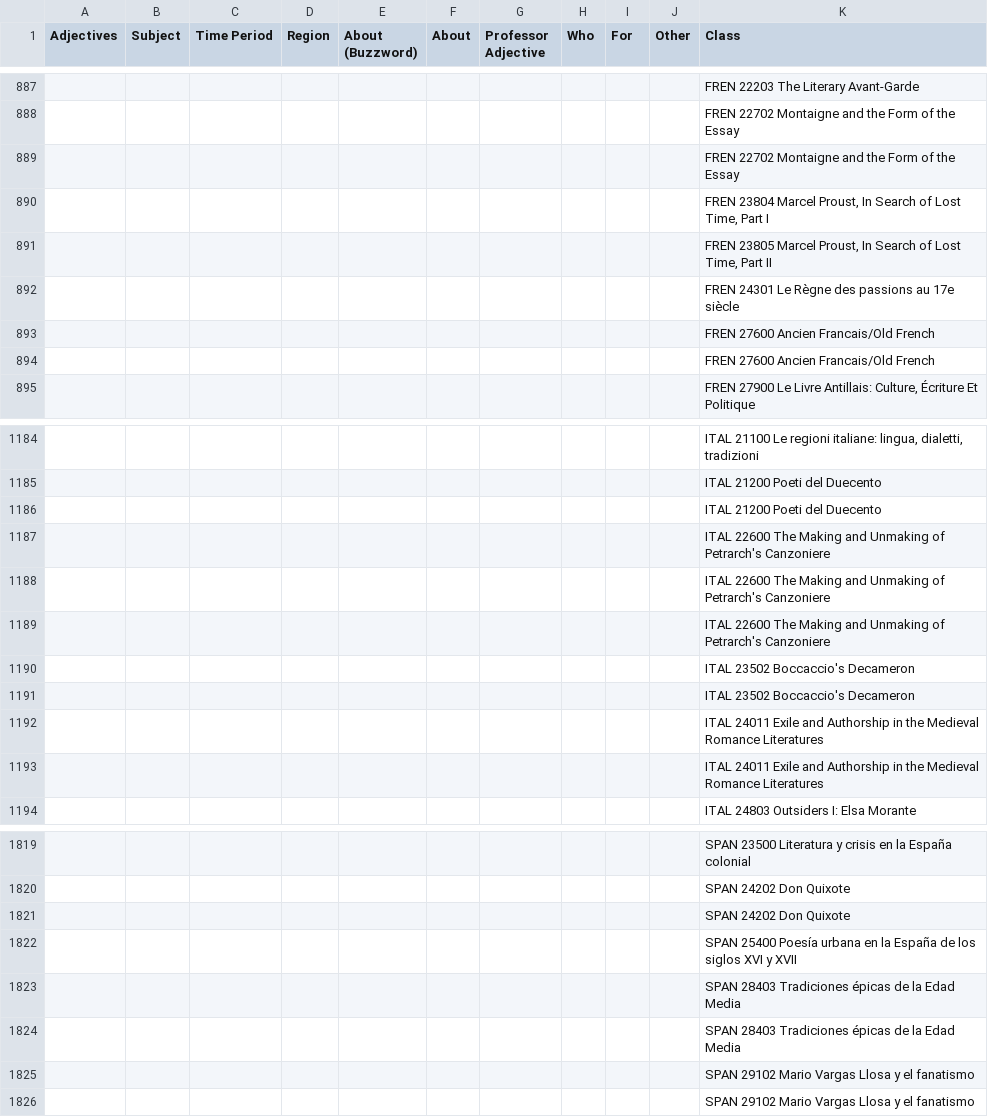
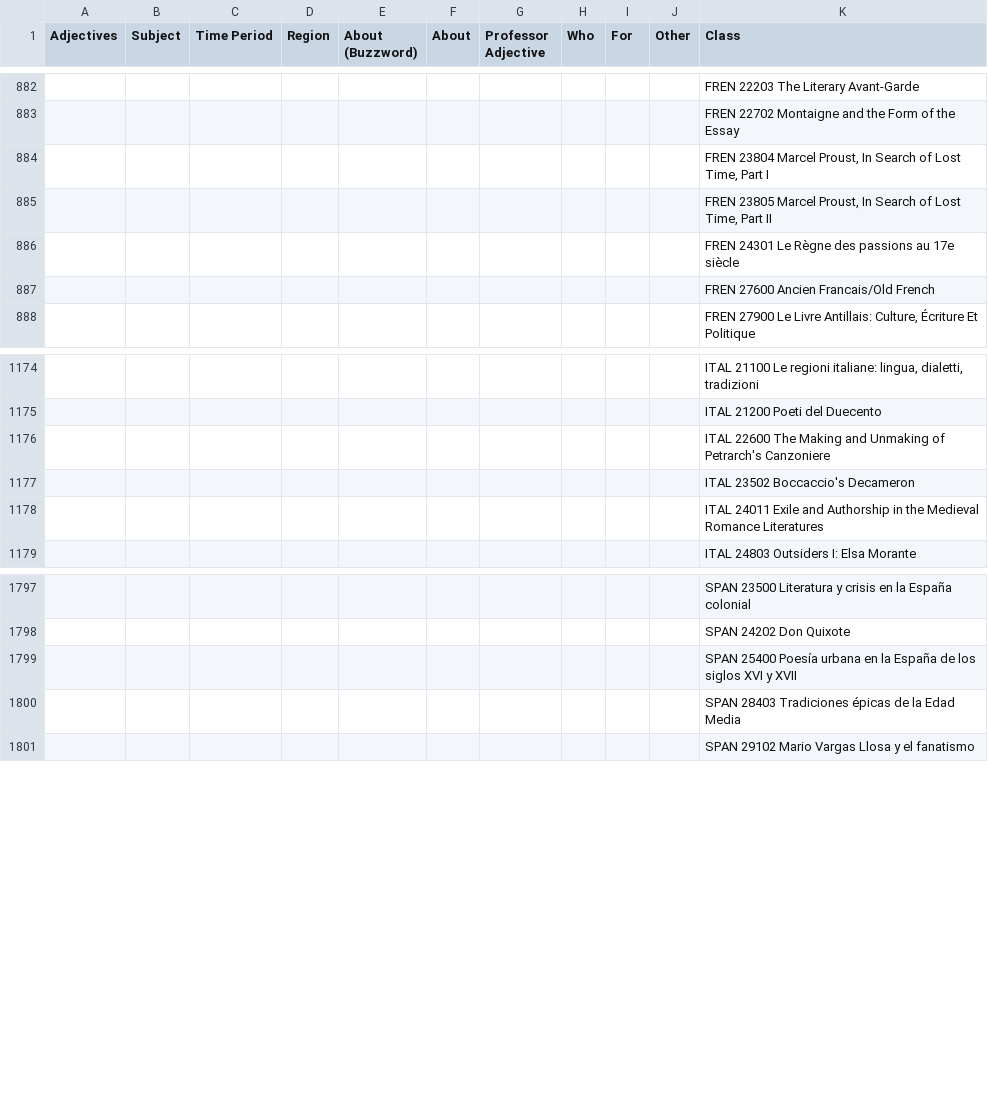
Before and after one commit to hunterowens/courseflix, a CSV file: data/course_desc.csv, drawn as a sheet; only a part is shown, gaps mark what is left out; removed rows and columns are numbered as before the commit, all else as after; the diff covers the shown part only; the diff names each change by its address in the sheet, - before the commit and + after, or states it on an @@ line.

Commit message:
new data

```diff
--- a/data/course_desc.csv
+++ b/data/course_desc.csv
-row 889:  |  |  |  |  |  |  |  |  |  | FREN 22702 Montaigne and the Form of the Essay
-row 894:  |  |  |  |  |  |  |  |  |  | FREN 27600 Ancien Francais/Old French
-row 1186:  |  |  |  |  |  |  |  |  |  | ITAL 21200 Poeti del Duecento
-row 1188:  |  |  |  |  |  |  |  |  |  | ITAL 22600 The Making and Unmaking of Petrarch's Canzoniere
-row 1189:  |  |  |  |  |  |  |  |  |  | ITAL 22600 The Making and Unmaking of Petrarch's Canzoniere
-row 1191:  |  |  |  |  |  |  |  |  |  | ITAL 23502 Boccaccio's Decameron
-row 1192:  |  |  |  |  |  |  |  |  |  | ITAL 24011 Exile and Authorship in the Medieval Romance Literatures
-row 1821:  |  |  |  |  |  |  |  |  |  | SPAN 24202 Don Quixote
-row 1824:  |  |  |  |  |  |  |  |  |  | SPAN 28403 Tradiciones épicas de la Edad Media
-row 1825:  |  |  |  |  |  |  |  |  |  | SPAN 29102 Mario Vargas Llosa y el fanatismo
```
Also changed, not shown: 25 added rows, 15 removed rows and 1 edited cell elsewhere in this file.
